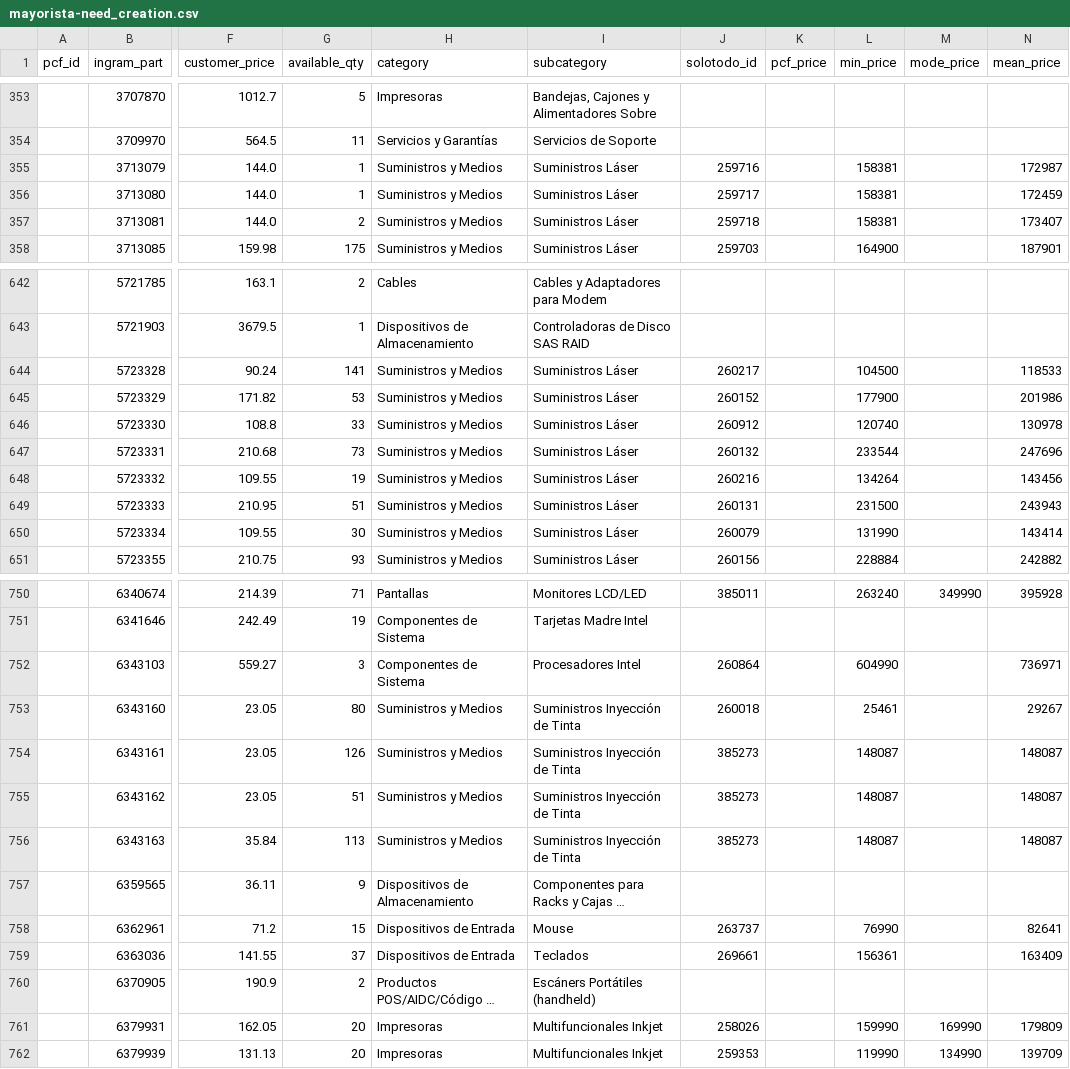
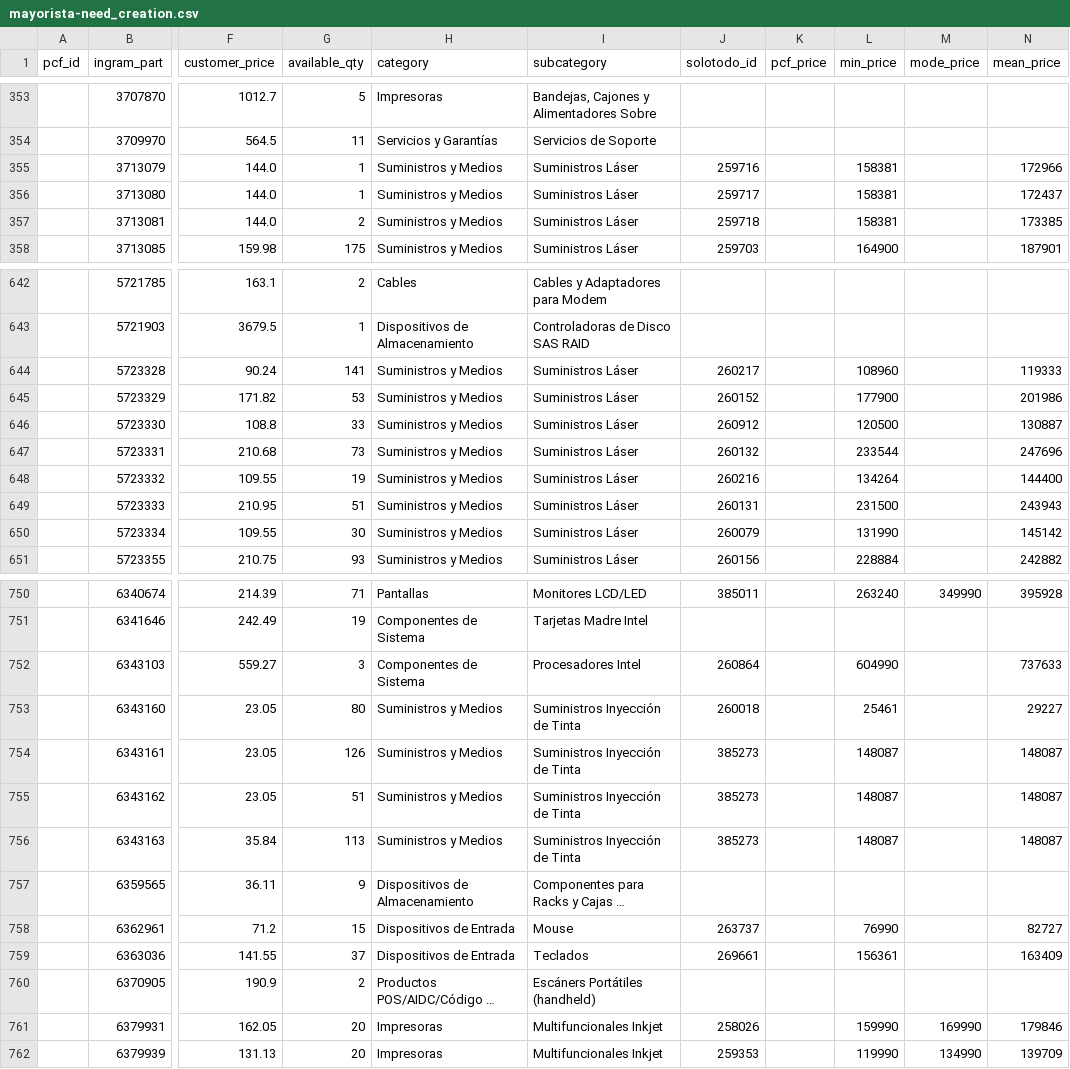
Before and after one commit to aincatoni/pcfactory-monitor-mayoristas, a CSV file: mayorista-need_creation.csv, drawn as a sheet; only a part is shown, gaps mark what is left out; long unchanged cells end in …; the diff covers the shown part only; the diff names each change by its address in the sheet, - before the commit and + after, or states it on an @@ line.

```diff
--- a/mayorista-need_creation.csv
+++ b/mayorista-need_creation.csv
-N355 (mean_price): 172987
+N355 (mean_price): 172966
-N356 (mean_price): 172459
+N356 (mean_price): 172437
-N357 (mean_price): 173407
+N357 (mean_price): 173385
-L644 (min_price): 104500
+L644 (min_price): 108960
-N644 (mean_price): 118533
+N644 (mean_price): 119333
-L646 (min_price): 120740
+L646 (min_price): 120500
-N646 (mean_price): 130978
+N646 (mean_price): 130887
-N648 (mean_price): 143456
+N648 (mean_price): 144400
-N650 (mean_price): 143414
+N650 (mean_price): 145142
-N752 (mean_price): 736971
+N752 (mean_price): 737633
-N753 (mean_price): 29267
+N753 (mean_price): 29227
-N758 (mean_price): 82641
+N758 (mean_price): 82727
-N761 (mean_price): 179809
+N761 (mean_price): 179846
```
Also changed, not shown: 18 edited cells elsewhere in this file, intcomex-already_mayorista.csv, intcomex-has_pcf_stock.csv, 12 other files.
